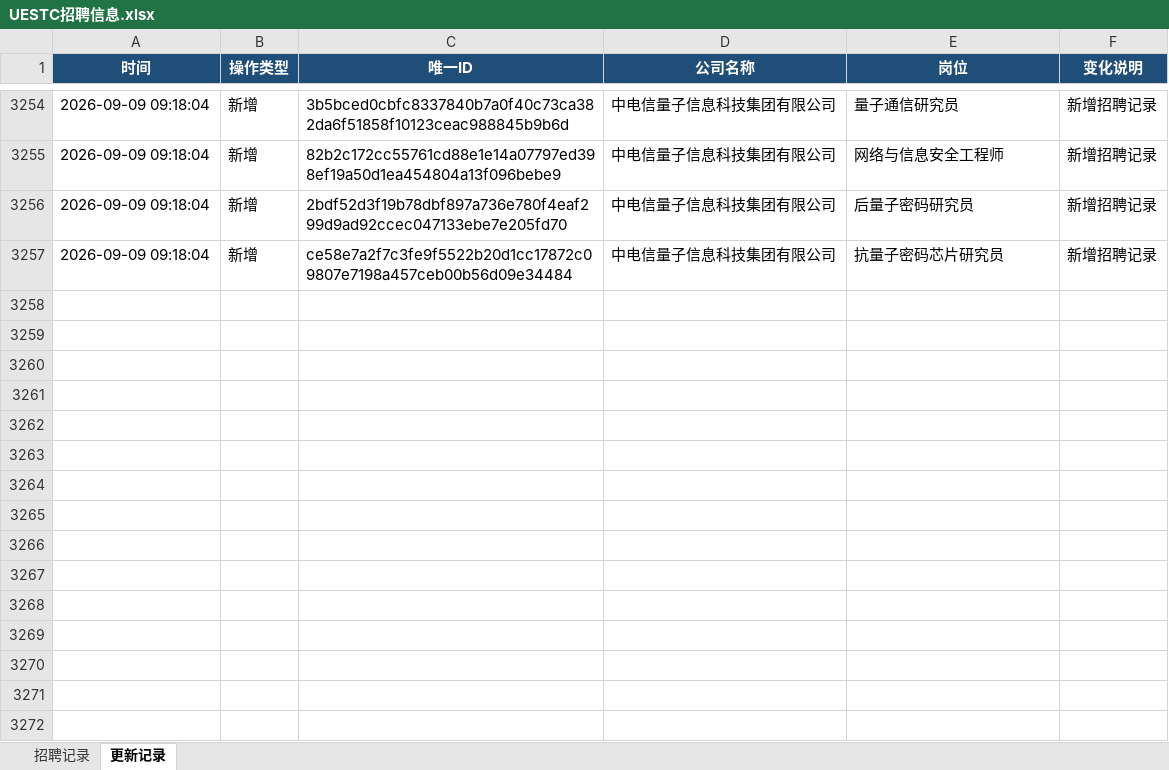
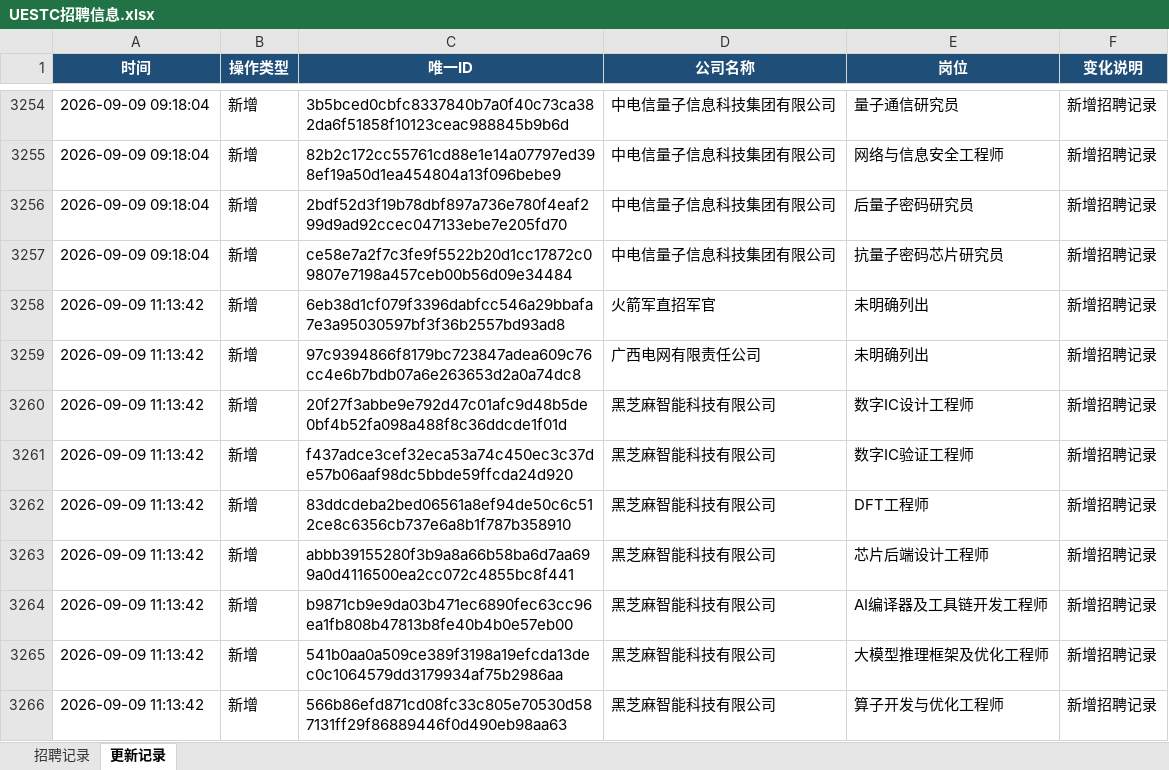
Before and after one commit to huqishan-github/uestc--job, an Excel workbook: data/UESTC招聘信息.xlsx, sheet 更新记录, drawn as a sheet; only a part is shown, gaps mark what is left out; values as stored, in another font and other column widths than the file's, no borders; the diff covers the shown part only; the diff names each change by its address in the sheet, - before the commit and + after, or states it on an @@ line.

```diff
--- a/data/UESTC招聘信息.xlsx (sheet 更新记录)
+++ b/data/UESTC招聘信息.xlsx (sheet 更新记录)
+row 3258: 2026-09-09 11:13:42 | 新增 | 6eb38d1cf079f3396dabfcc546a29bbafa7e3a95030597bf3f36b2557bd93ad8 | 火箭军直招军官 | 未明确列出 | 新增招聘记录
+row 3259: 2026-09-09 11:13:42 | 新增 | 97c9394866f8179bc723847adea609c76cc4e6b7bdb07a6e263653d2a0a74dc8 | 广西电网有限责任公司 | 未明确列出 | 新增招聘记录
+row 3260: 2026-09-09 11:13:42 | 新增 | 20f27f3abbe9e792d47c01afc9d48b5de0bf4b52fa098a488f8c36ddcde1f01d | 黑芝麻智能科技有限公司 | 数字IC设计工程师 | 新增招聘记录
+row 3261: 2026-09-09 11:13:42 | 新增 | f437adce3cef32eca53a74c450ec3c37de57b06aaf98dc5bbde59ffcda24d920 | 黑芝麻智能科技有限公司 | 数字IC验证工程师 | 新增招聘记录
+row 3262: 2026-09-09 11:13:42 | 新增 | 83ddcdeba2bed06561a8ef94de50c6c512ce8c6356cb737e6a8b1f787b358910 | 黑芝麻智能科技有限公司 | DFT工程师 | 新增招聘记录
+row 3263: 2026-09-09 11:13:42 | 新增 | abbb39155280f3b9a8a66b58ba6d7aa699a0d4116500ea2cc072c4855bc8f441 | 黑芝麻智能科技有限公司 | 芯片后端设计工程师 | 新增招聘记录
+row 3264: 2026-09-09 11:13:42 | 新增 | b9871cb9e9da03b471ec6890fec63cc96ea1fb808b47813b8fe40b4b0e57eb00 | 黑芝麻智能科技有限公司 | AI编译器及工具链开发工程师 | 新增招聘记录
+row 3265: 2026-09-09 11:13:42 | 新增 | 541b0aa0a509ce389f3198a19efcda13dec0c1064579dd3179934af75b2986aa | 黑芝麻智能科技有限公司 | 大模型推理框架及优化工程师 | 新增招聘记录
+row 3266: 2026-09-09 11:13:42 | 新增 | 566b86efd871cd08fc33c805e70530d587131ff29f86889446f0d490eb98aa63 | 黑芝麻智能科技有限公司 | 算子开发与优化工程师 | 新增招聘记录
```
Also changed, not shown: 9 added rows and 2 edited cells elsewhere in this sheet, sheet 招聘记录, 9 other files.
